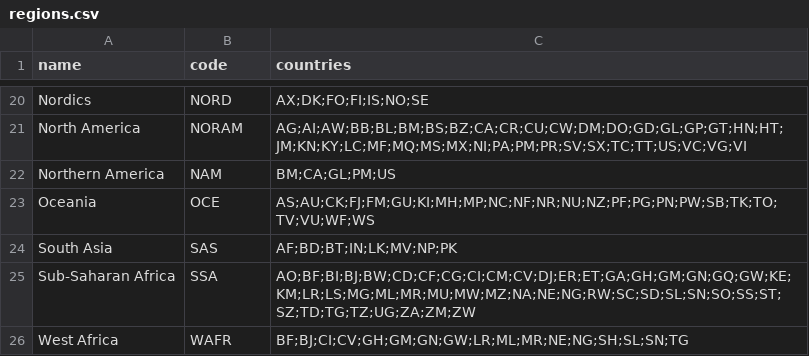
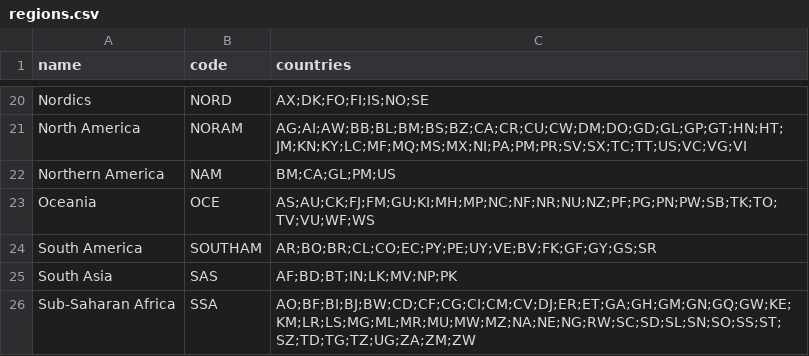
Before and after one commit to iptv-org/database, a CSV file: data/regions.csv, drawn as a sheet; only a part is shown, gaps mark what is left out; the shorter side is filled out with more unchanged rows; the diff names each change by its address in the sheet, - before the commit and + after, or states it on an @@ line.

Commit message:
Update regions.csv

```diff
--- a/data/regions.csv
+++ b/data/regions.csv
+row 24: South America | SOUTHAM | AR;BO;BR;CL;CO;EC;PY;PE;UY;VE;BV;FK;GF;GY;GS;SR
```
